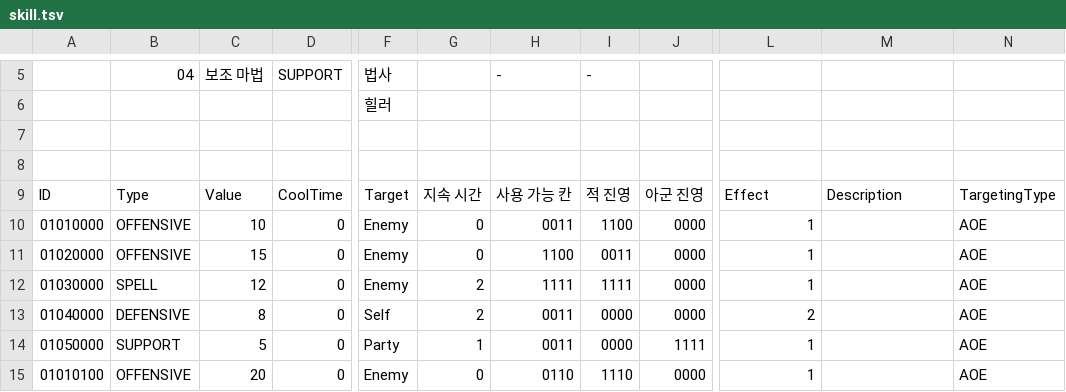
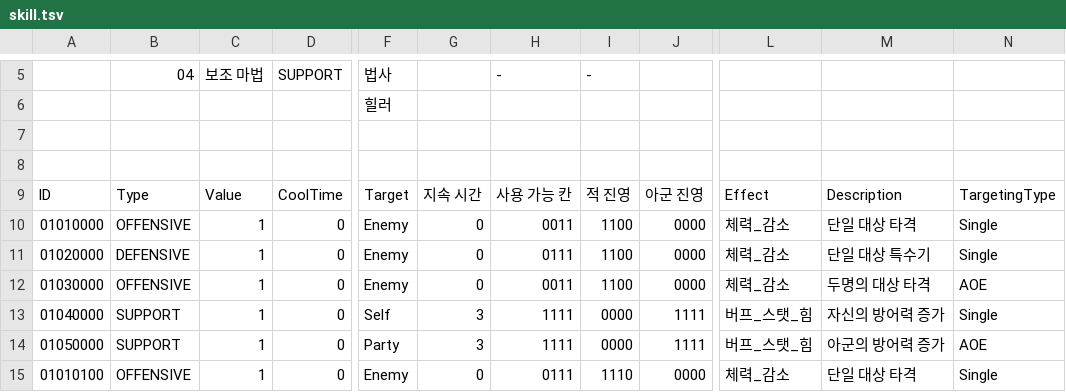
Before and after one commit to Dost-Released-Project/Bond, a TSV file: Assets/Data/TSV/skill.tsv, drawn as a sheet; only a part is shown, gaps mark what is left out; the diff covers the shown part only; the diff names each change by its address in the sheet, - before the commit and + after, or states it on an @@ line.

```diff
--- a/Assets/Data/TSV/skill.tsv
+++ b/Assets/Data/TSV/skill.tsv
-C10: 10
+C10: 1
-L10:L12: 1
+L10:L12: 체력_감소
-M10: (empty)
+M10: 단일 대상 타격
-N10:N11: AOE
+N10:N11: Single
-B11: OFFENSIVE
+B11: DEFENSIVE
-C11: 15
+C11: 1
-H11: 1100
+H11: 0111
-I11: 0011
+I11: 1100
-M11: (empty)
+M11: 단일 대상 특수기
-B12: SPELL
+B12: OFFENSIVE
-C12: 12
+C12: 1
-G12: 2
+G12: 0
-H12: 1111
+H12: 0011
-I12: 1111
+I12: 1100
-M12: (empty)
+M12: 두명의 대상 타격
-B13: DEFENSIVE
+B13: SUPPORT
-C13: 8
+C13: 1
-G13: 2
+G13: 3
-H13:H14: 0011
+H13:H14: 1111
-J13: 0000
+J13: 1111
-L13: 2
+L13: 버프_스탯_힘
-M13: (empty)
+M13: 자신의 방어력 증가
-N13: AOE
+N13: Single
-C14: 5
+C14: 1
-G14: 1
+G14: 3
-L14: 1
+L14: 버프_스탯_힘
-M14: (empty)
+M14: 아군의 방어력 증가
-C15: 20
+C15: 1
-H15: 0110
+H15: 0111
-L15: 1
+L15: 체력_감소
-M15: (empty)
+M15: 단일 대상 타격
-N15: AOE
+N15: Single
```
Also changed, not shown: 90 edited cells elsewhere in this file, 37 other files.
